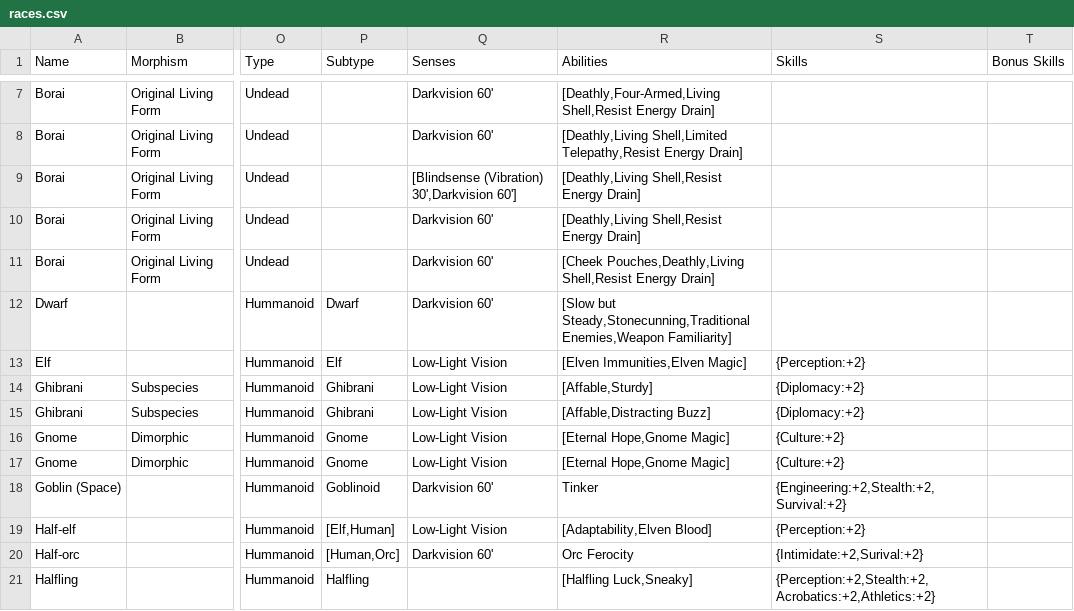
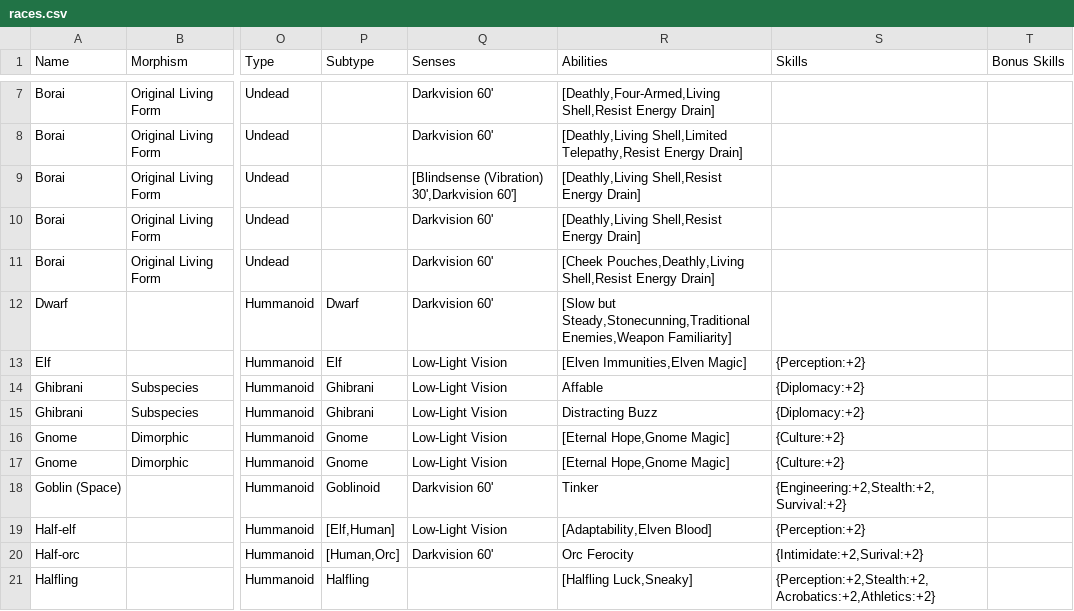
Before and after one commit to regelatwork/starbuilder, a CSV file: assets/data/races.csv, drawn as a sheet; only a part is shown, gaps mark what is left out; the diff names each change by its address in the sheet, - before the commit and + after, or states it on an @@ line.

Commit message:
Remove Affable as printed ability for Ghibrani

```diff
--- a/assets/data/races.csv
+++ b/assets/data/races.csv
-R14 (Abilities): [Affable,Sturdy]
+R14 (Abilities): Affable
-R15 (Abilities): [Affable,Distracting Buzz]
+R15 (Abilities): Distracting Buzz
```
